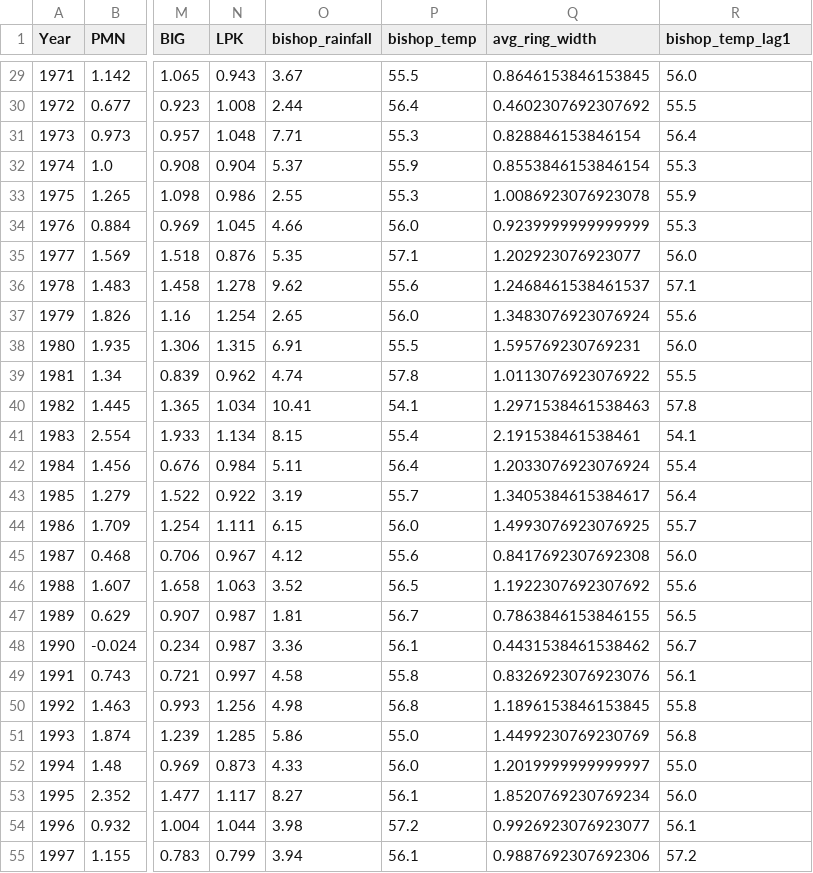
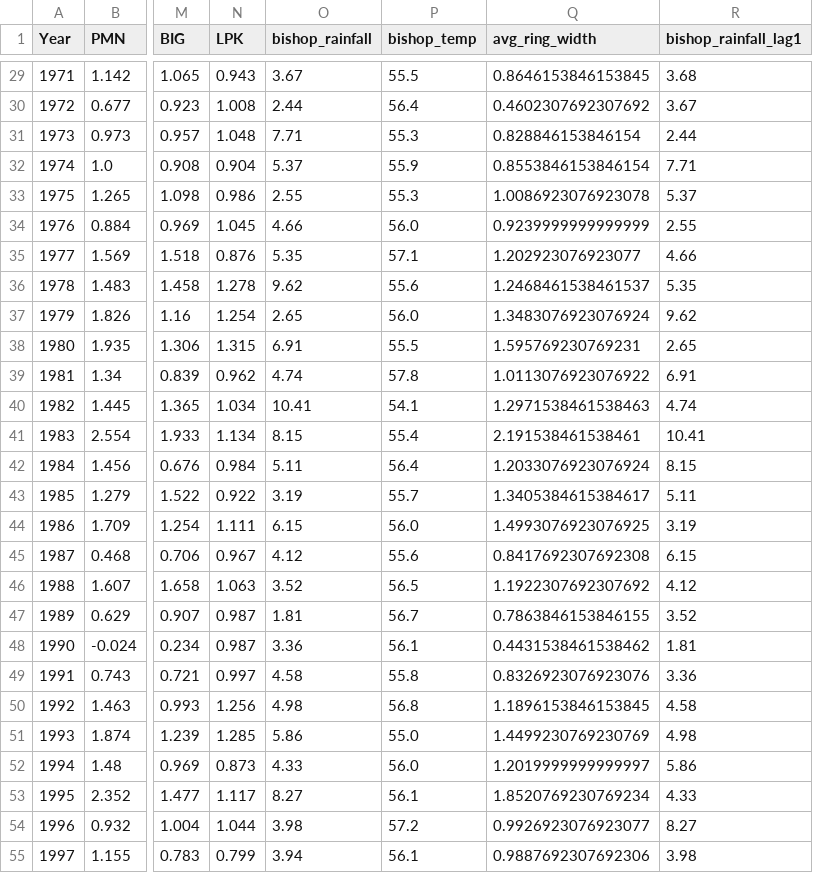
Before and after one commit to mac15max15/TreeRings, a CSV file: aggregated_data/sierra.csv, drawn as a sheet; only a part is shown, gaps mark what is left out; the diff covers the shown part only; the diff names each change by its address in the sheet, - before the commit and + after, or states it on an @@ line.

```diff
--- a/aggregated_data/sierra.csv
+++ b/aggregated_data/sierra.csv
-R1: bishop_temp_lag1
+R1: bishop_rainfall_lag1
-R29 (bishop_rainfall_lag1): 56.0
+R29 (bishop_rainfall_lag1): 3.68
-R30 (bishop_rainfall_lag1): 55.5
+R30 (bishop_rainfall_lag1): 3.67
-R31 (bishop_rainfall_lag1): 56.4
+R31 (bishop_rainfall_lag1): 2.44
-R32 (bishop_rainfall_lag1): 55.3
+R32 (bishop_rainfall_lag1): 7.71
-R33 (bishop_rainfall_lag1): 55.9
+R33 (bishop_rainfall_lag1): 5.37
-R34 (bishop_rainfall_lag1): 55.3
+R34 (bishop_rainfall_lag1): 2.55
-R35 (bishop_rainfall_lag1): 56.0
+R35 (bishop_rainfall_lag1): 4.66
-R36 (bishop_rainfall_lag1): 57.1
+R36 (bishop_rainfall_lag1): 5.35
-R37 (bishop_rainfall_lag1): 55.6
+R37 (bishop_rainfall_lag1): 9.62
-R38 (bishop_rainfall_lag1): 56.0
+R38 (bishop_rainfall_lag1): 2.65
-R39 (bishop_rainfall_lag1): 55.5
+R39 (bishop_rainfall_lag1): 6.91
-R40 (bishop_rainfall_lag1): 57.8
+R40 (bishop_rainfall_lag1): 4.74
-R41 (bishop_rainfall_lag1): 54.1
+R41 (bishop_rainfall_lag1): 10.41
-R42 (bishop_rainfall_lag1): 55.4
+R42 (bishop_rainfall_lag1): 8.15
-R43 (bishop_rainfall_lag1): 56.4
+R43 (bishop_rainfall_lag1): 5.11
-R44 (bishop_rainfall_lag1): 55.7
+R44 (bishop_rainfall_lag1): 3.19
-R45 (bishop_rainfall_lag1): 56.0
+R45 (bishop_rainfall_lag1): 6.15
-R46 (bishop_rainfall_lag1): 55.6
+R46 (bishop_rainfall_lag1): 4.12
-R47 (bishop_rainfall_lag1): 56.5
+R47 (bishop_rainfall_lag1): 3.52
-R48 (bishop_rainfall_lag1): 56.7
+R48 (bishop_rainfall_lag1): 1.81
-R49 (bishop_rainfall_lag1): 56.1
+R49 (bishop_rainfall_lag1): 3.36
-R50 (bishop_rainfall_lag1): 55.8
+R50 (bishop_rainfall_lag1): 4.58
-R51 (bishop_rainfall_lag1): 56.8
+R51 (bishop_rainfall_lag1): 4.98
-R52 (bishop_rainfall_lag1): 55.0
+R52 (bishop_rainfall_lag1): 5.86
-R53 (bishop_rainfall_lag1): 56.0
+R53 (bishop_rainfall_lag1): 4.33
-R54 (bishop_rainfall_lag1): 56.1
+R54 (bishop_rainfall_lag1): 8.27
-R55 (bishop_rainfall_lag1): 57.2
+R55 (bishop_rainfall_lag1): 3.98
```
Also changed, not shown: 45 edited cells elsewhere in this file, aggregated_data/colorado_river.csv, 4 other files.
